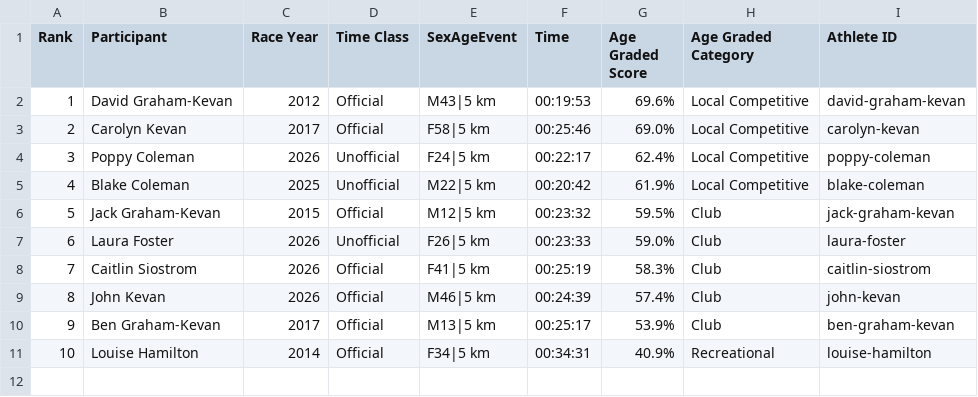
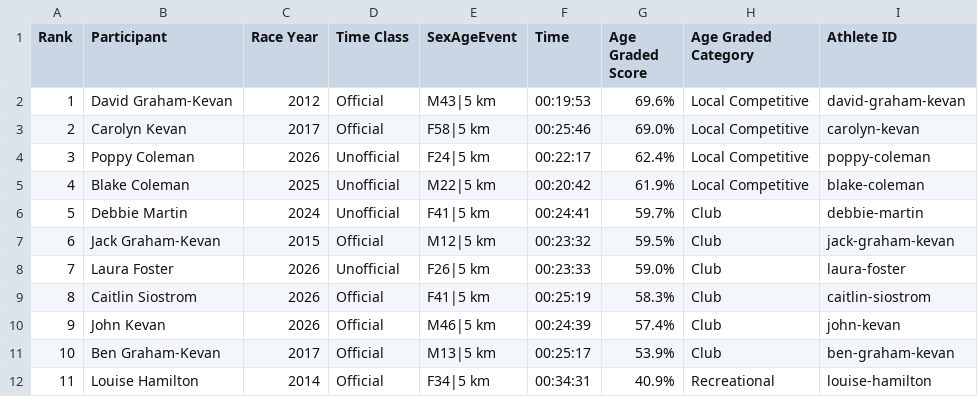
Before and after one commit to johnkevan88888/family-running, a CSV file: data/family/5km-alltime-all-family.csv, drawn as a sheet; addresses are those after the commit; the diff names each change by its address in the sheet, - before the commit and + after, or states it on an @@ line.

```diff
--- a/data/family/5km-alltime-all-family.csv
+++ b/data/family/5km-alltime-all-family.csv
+row 6: 5 | Debbie Martin | 2024 | Unofficial | F41|5 km | 00:24:41 | 59.7% | Club | debbie-martin
@@ column A (Rank) renumbered from row 7 down @@
```
Also changed, not shown: data/athlete_results.csv, data/everyone/5km-alltime-all-everyone.csv, 4 other files.
